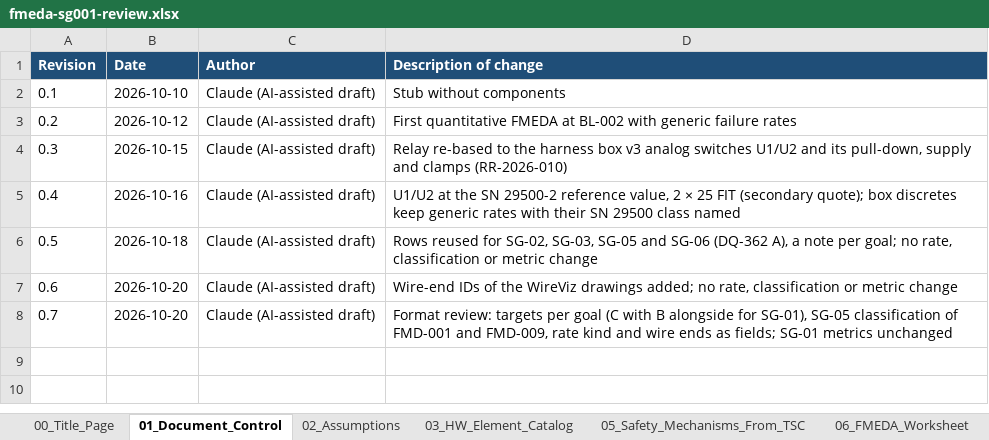
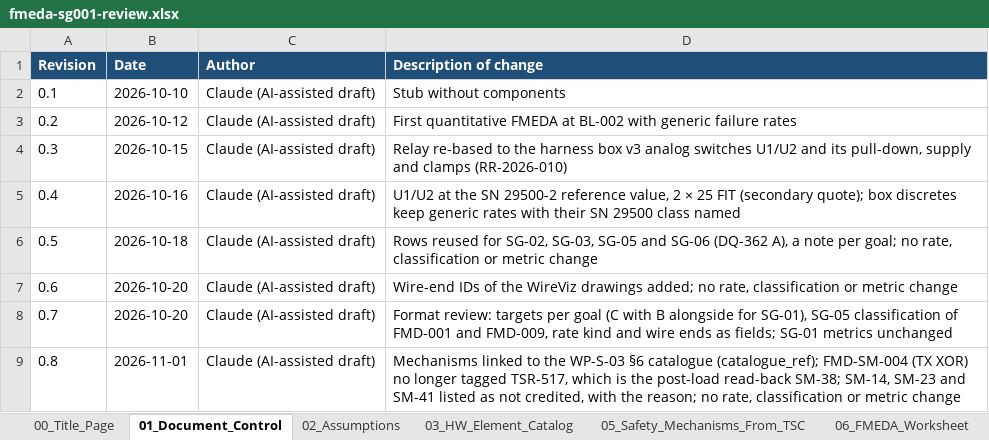
Before and after one commit to jherrodthomas/LionDriver, an Excel workbook: assurance/08-analyses/fmea/exports/review/fmeda-sg001-review.xlsx, sheet 01_Document_Control, drawn as a sheet; values as stored, in another font and other column widths than the file's, no borders; the diff names each change by its address in the sheet, - before the commit and + after, or states it on an @@ line.

```diff
--- a/assurance/08-analyses/fmea/exports/review/fmeda-sg001-review.xlsx (sheet 01_Document_Control)
+++ b/assurance/08-analyses/fmea/exports/review/fmeda-sg001-review.xlsx (sheet 01_Document_Control)
+row 9: 0.8 | 2026-11-01 | Claude (AI-assisted draft) | Mechanisms linked to the WP-S-03 §6 catalogue (catalogue_ref); FMD-SM-004 (TX XOR) no longer tagged TSR-517, which is the post-load read-back SM-38; SM-14, SM-23 and SM-41 listed as not credited, with the reason; no rate, classification or metric change
```
Also changed, not shown: sheet 05_Safety_Mechanisms_From_TSC, sheet 00_Title_Page, assurance/08-analyses/fmea/exports/review/fmeda-sg009-review.xlsx, 22 other files.
